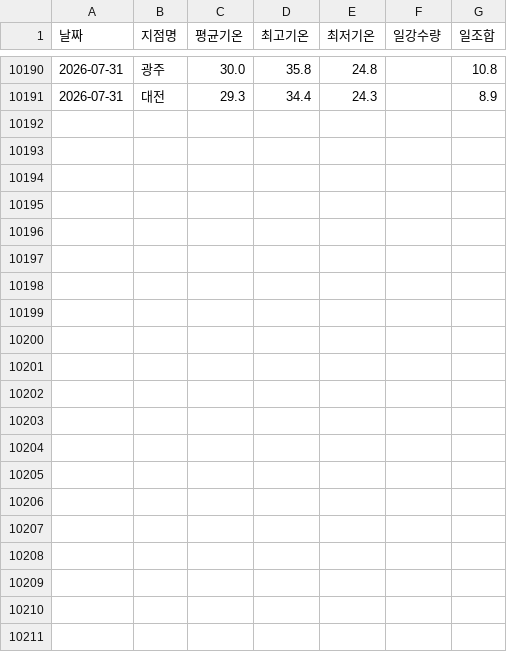
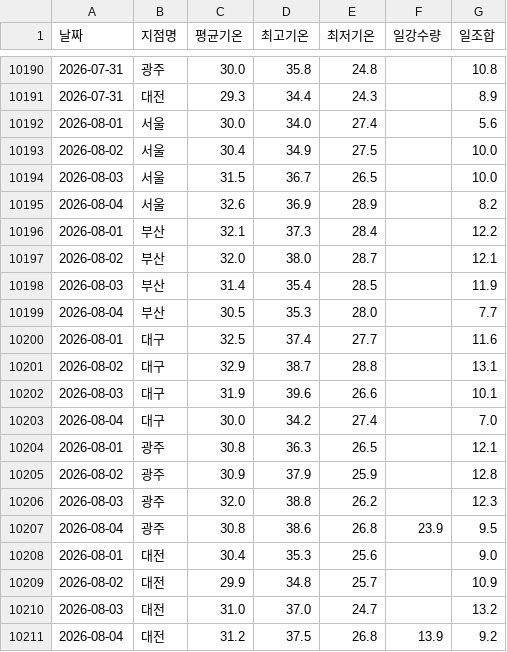
Before and after one commit to dudfyd84-ai/cabbage-price-bot, a CSV file: weather_asos_data.csv, drawn as a sheet; only a part is shown, gaps mark what is left out.

```diff
--- a/weather_asos_data.csv
+++ b/weather_asos_data.csv
@@ -10191 +10191,21 @@
 2026-07-31,대전,29.3,34.4,24.3,,8.9
+2026-08-01,서울,30.0,34.0,27.4,,5.6
+2026-08-02,서울,30.4,34.9,27.5,,10.0
+2026-08-03,서울,31.5,36.7,26.5,,10.0
+2026-08-04,서울,32.6,36.9,28.9,,8.2
+2026-08-01,부산,32.1,37.3,28.4,,12.2
+2026-08-02,부산,32.0,38.0,28.7,,12.1
+2026-08-03,부산,31.4,35.4,28.5,,11.9
+2026-08-04,부산,30.5,35.3,28.0,,7.7
+2026-08-01,대구,32.5,37.4,27.7,,11.6
+2026-08-02,대구,32.9,38.7,28.8,,13.1
+2026-08-03,대구,31.9,39.6,26.6,,10.1
+2026-08-04,대구,30.0,34.2,27.4,,7.0
+2026-08-01,광주,30.8,36.3,26.5,,12.1
+2026-08-02,광주,30.9,37.9,25.9,,12.8
+2026-08-03,광주,32.0,38.8,26.2,,12.3
+2026-08-04,광주,30.8,38.6,26.8,23.9,9.5
+2026-08-01,대전,30.4,35.3,25.6,,9.0
+2026-08-02,대전,29.9,34.8,25.7,,10.9
+2026-08-03,대전,31.0,37.0,24.7,,13.2
+2026-08-04,대전,31.2,37.5,26.8,13.9,9.2
```
Also changed, not shown: garak_cabbage_intake.csv, predict_log.csv, 41 other files.
